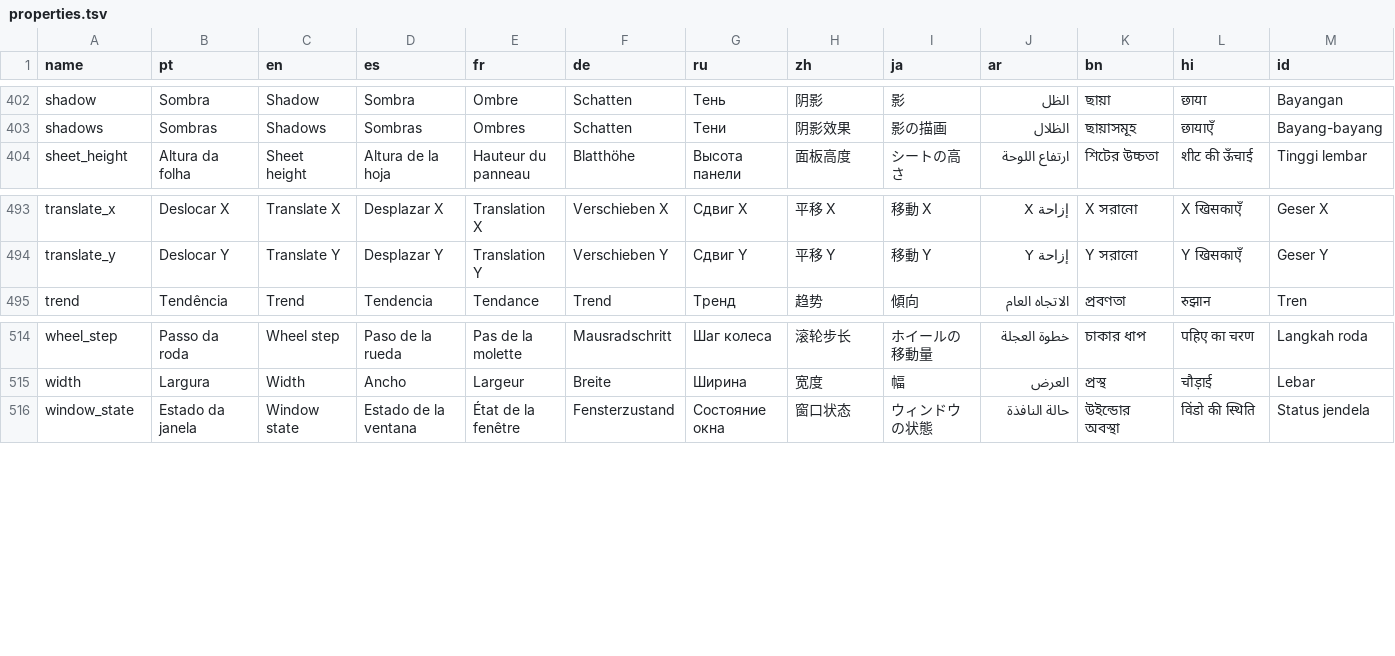
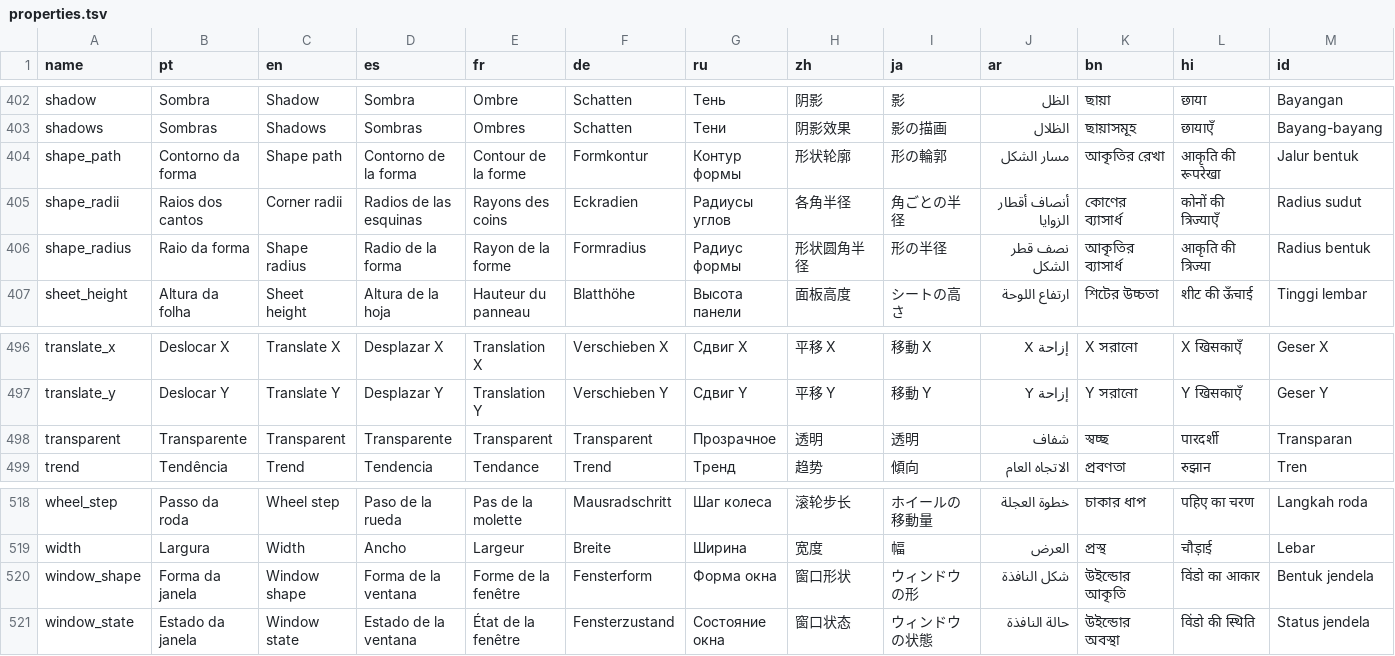
Before and after one commit to e-rust/aylis, a TSV file: crates/aylis-ide/resources/locales/properties.tsv, drawn as a sheet; only a part is shown, gaps mark what is left out.

```diff
--- a/crates/aylis-ide/resources/locales/properties.tsv
+++ b/crates/aylis-ide/resources/locales/properties.tsv
@@ -403,2 +403,5 @@ shadow	Sombra	Shadow	Sombra	Ombre	Schatten	Тень	阴影	影	الظل	ছা
 shadows	Sombras	Shadows	Sombras	Ombres	Schatten	Тени	阴影效果	影の描画	الظلال	ছায়াসমূহ	छायाएँ	Bayang-bayang
+shape_path	Contorno da forma	Shape path	Contorno de la forma	Contour de la forme	Formkontur	Контур формы	形状轮廓	形の輪郭	مسار الشكل	আকৃতির রেখা	आकृति की रूपरेखा	Jalur bentuk
+shape_radii	Raios dos cantos	Corner radii	Radios de las esquinas	Rayons des coins	Eckradien	Радиусы углов	各角半径	角ごとの半径	أنصاف أقطار الزوايا	কোণের ব্যাসার্ধ	कोनों की त्रिज्याएँ	Radius sudut
+shape_radius	Raio da forma	Shape radius	Radio de la forma	Rayon de la forme	Formradius	Радиус формы	形状圆角半径	形の半径	نصف قطر الشكل	আকৃতির ব্যাসার্ধ	आकृति की त्रिज्या	Radius bentuk
 sheet_height	Altura da folha	Sheet height	Altura de la hoja	Hauteur du panneau	Blatthöhe	Высота панели	面板高度	シートの高さ	ارتفاع اللوحة	শিটের উচ্চতা	शीट की ऊँचाई	Tinggi lembar
@@ -494,2 +497,3 @@ translate_x	Deslocar X	Translate X	Desplazar X	Translation X	Verschieben X	Сд
 translate_y	Deslocar Y	Translate Y	Desplazar Y	Translation Y	Verschieben Y	Сдвиг Y	平移 Y	移動 Y	إزاحة Y	Y সরানো	Y खिसकाएँ	Geser Y
+transparent	Transparente	Transparent	Transparente	Transparent	Transparent	Прозрачное	透明	透明	شفاف	স্বচ্ছ	पारदर्शी	Transparan
 trend	Tendência	Trend	Tendencia	Tendance	Trend	Тренд	趋势	傾向	الاتجاه العام	প্রবণতা	रुझान	Tren
@@ -515,2 +519,3 @@ wheel_step	Passo da roda	Wheel step	Paso de la rueda	Pas de la molette	Mausradsc
 width	Largura	Width	Ancho	Largeur	Breite	Ширина	宽度	幅	العرض	প্রস্থ	चौड़ाई	Lebar
+window_shape	Forma da janela	Window shape	Forma de la ventana	Forme de la fenêtre	Fensterform	Форма окна	窗口形状	ウィンドウの形	شكل النافذة	উইন্ডোর আকৃতি	विंडो का आकार	Bentuk jendela
 window_state	Estado da janela	Window state	Estado de la ventana	État de la fenêtre	Fensterzustand	Состояние окна	窗口状态	ウィンドウの状態	حالة النافذة	উইন্ডোর অবস্থা	विंडो की स्थिति	Status jendela
```
Also changed, not shown: 58 other files.
